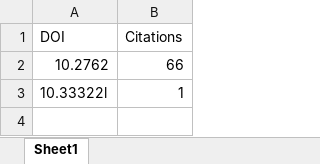
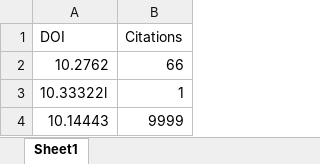
Before and after one commit to abqjen/citations_analysis, an Excel workbook: data/citations.xlsx, sheet Sheet1, drawn as a sheet; values as stored, in another font and other column widths than the file's, no borders; the diff names each change by its address in the sheet, - before the commit and + after, or states it on an @@ line.

Commit message:
last doi added to XLS

```diff
--- a/data/citations.xlsx (sheet Sheet1)
+++ b/data/citations.xlsx (sheet Sheet1)
+row 4: 10.14443 | 9999
```
